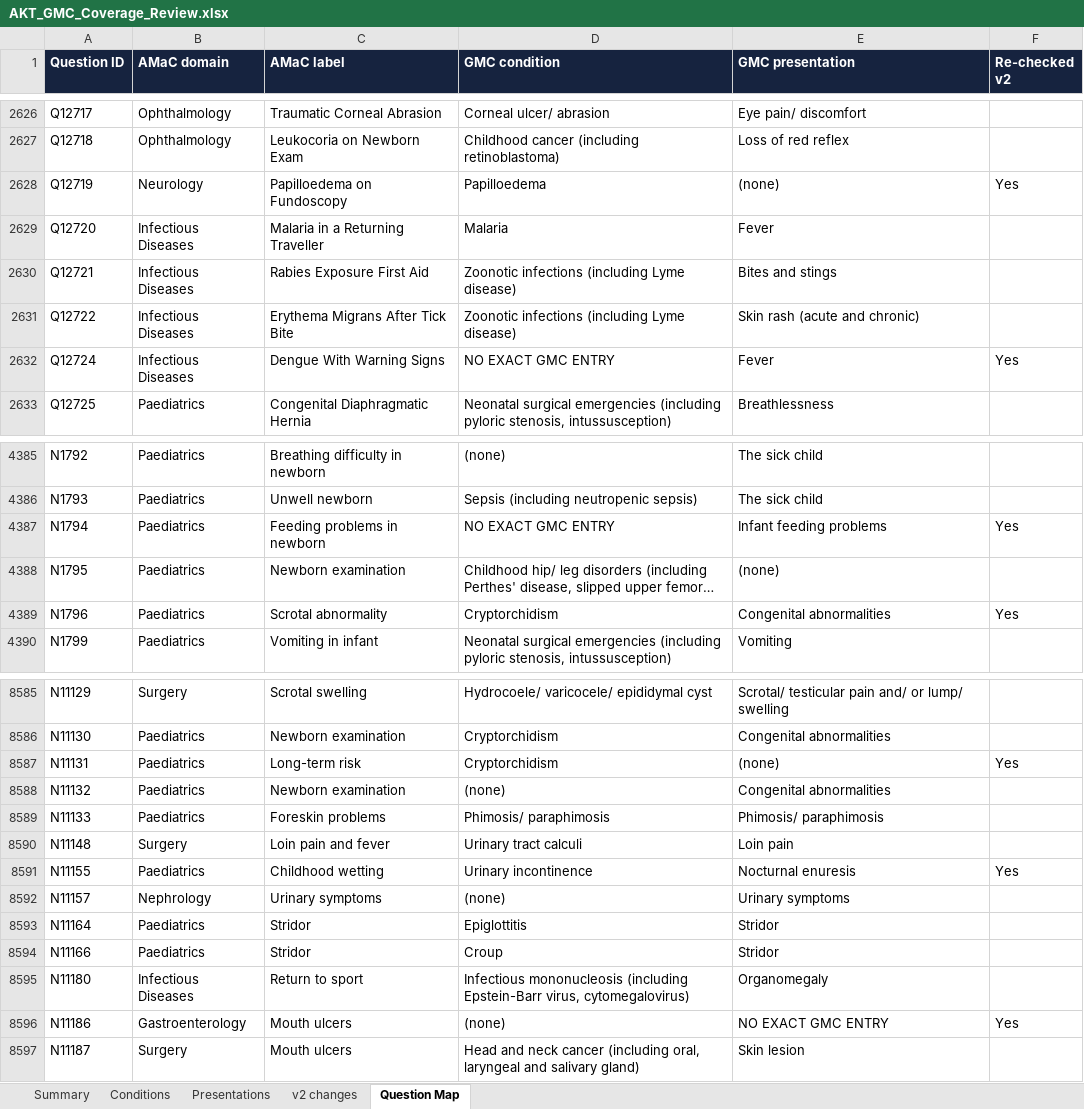
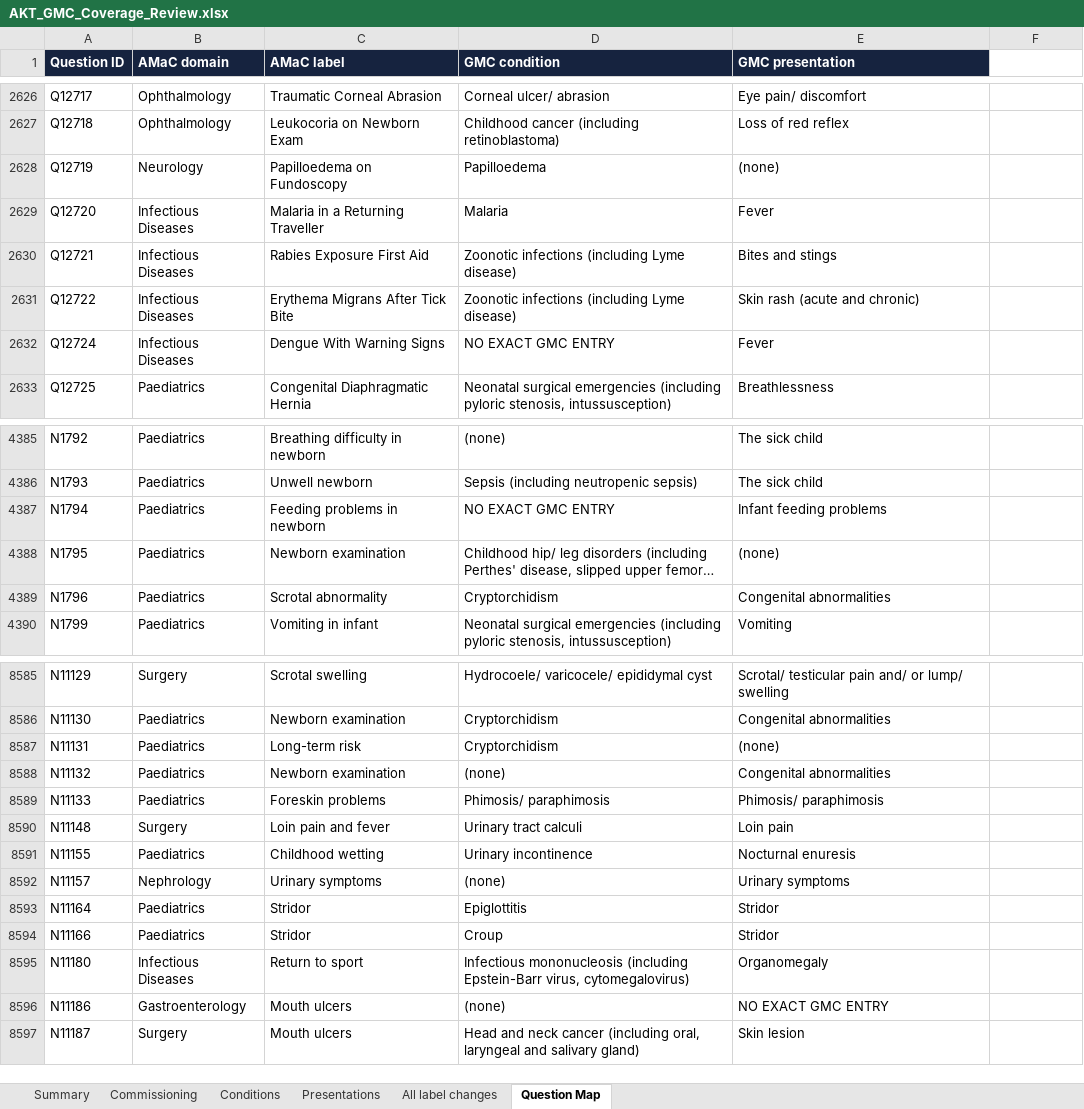
Before and after one commit to 7031869a/amac-website, an Excel workbook: _tools/mla-map/AKT_GMC_Coverage_Review.xlsx, sheet Question Map, drawn as a sheet; only a part is shown, gaps mark what is left out; long unchanged cells end in …; values as stored, in another font and other column widths than the file's, no borders; the diff covers the shown part only; the diff names each change by its address in the sheet, - before the commit and + after, or states it on an @@ line.

```diff
--- a/_tools/mla-map/AKT_GMC_Coverage_Review.xlsx (sheet Question Map)
+++ b/_tools/mla-map/AKT_GMC_Coverage_Review.xlsx (sheet Question Map)
-sheet tab: v2 changes
+sheet tab: Commissioning
+sheet tab: All label changes
-F1: Re-checked v2
+F1: (empty)
-F1 fill: #16233F
+F1 fill: none
-F2628: Yes
+F2628: (empty)
-F2632: Yes
+F2632: (empty)
-F4387: Yes
+F4387: (empty)
-F4389: Yes
+F4389: (empty)
-F8587: Yes
+F8587: (empty)
-F8591: Yes
+F8591: (empty)
-F8596: Yes
+F8596: (empty)
```
Also changed, not shown: 6 added rows and 129 edited cells elsewhere in this sheet, sheet Summary, sheet Conditions, sheet Presentations, 4 other files.
